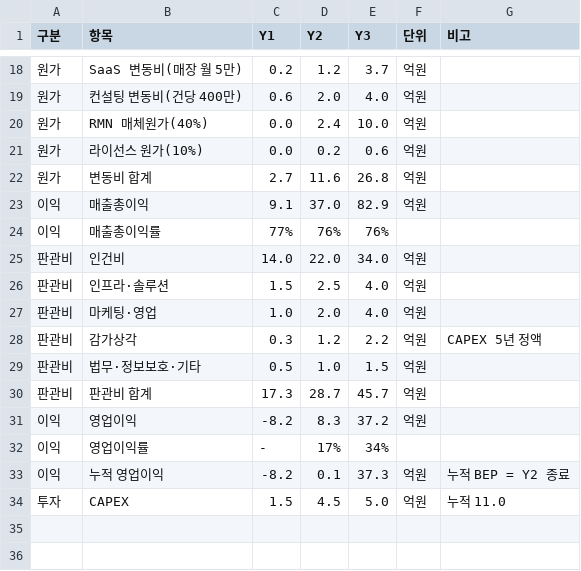
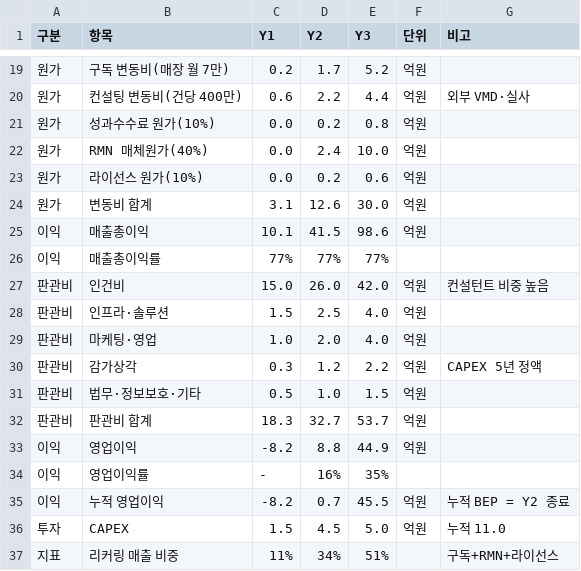
Before and after one commit to neti84-design/LMBA, a CSV file: docs/financial_model.csv, drawn as a sheet; only a part is shown, gaps mark what is left out; the diff covers the shown part only.

```diff
--- a/docs/financial_model.csv
+++ b/docs/financial_model.csv
@@ -18,9 +19,10 @@
-원가,SaaS 변동비(매장 월 5만),0.2,1.2,3.7,억원,
-원가,컨설팅 변동비(건당 400만),0.6,2.0,4.0,억원,
+원가,구독 변동비(매장 월 7만),0.2,1.7,5.2,억원,
+원가,컨설팅 변동비(건당 400만),0.6,2.2,4.4,억원,외부 VMD·실사
+원가,성과수수료 원가(10%),0.0,0.2,0.8,억원,
 원가,RMN 매체원가(40%),0.0,2.4,10.0,억원,
 원가,라이선스 원가(10%),0.0,0.2,0.6,억원,
-원가,변동비 합계,2.7,11.6,26.8,억원,
-이익,매출총이익,9.1,37.0,82.9,억원,
-이익,매출총이익률,77%,76%,76%,,
-판관비,인건비,14.0,22.0,34.0,억원,
+원가,변동비 합계,3.1,12.6,30.0,억원,
+이익,매출총이익,10.1,41.5,98.6,억원,
+이익,매출총이익률,77%,77%,77%,,
+판관비,인건비,15.0,26.0,42.0,억원,컨설턴트 비중 높음
 판관비,인프라·솔루션,1.5,2.5,4.0,억원,
@@ -29,6 +31,7 @@
 판관비,법무·정보보호·기타,0.5,1.0,1.5,억원,
-판관비,판관비 합계,17.3,28.7,45.7,억원,
-이익,영업이익,-8.2,8.3,37.2,억원,
-이익,영업이익률,-,17%,34%,,
-이익,누적 영업이익,-8.2,0.1,37.3,억원,누적 BEP = Y2 종료
+판관비,판관비 합계,18.3,32.7,53.7,억원,
+이익,영업이익,-8.2,8.8,44.9,억원,
+이익,영업이익률,-,16%,35%,,
+이익,누적 영업이익,-8.2,0.7,45.5,억원,누적 BEP = Y2 종료
 투자,CAPEX,1.5,4.5,5.0,억원,누적 11.0
+지표,리커링 매출 비중,11%,34%,51%,,구독+RMN+라이선스
```
Also changed, not shown: 6 added rows, 5 removed rows and 20 edited cells elsewhere in this file, 7 other files.
